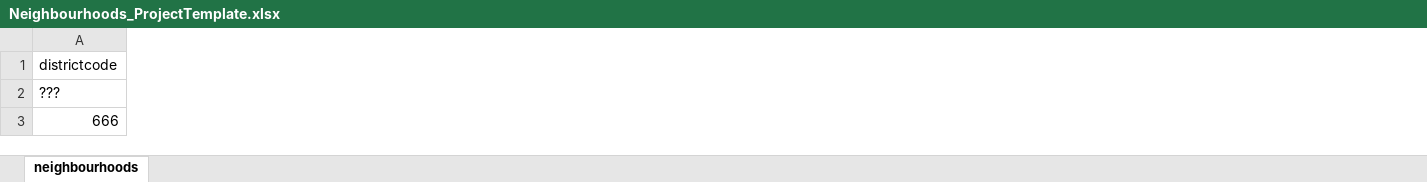
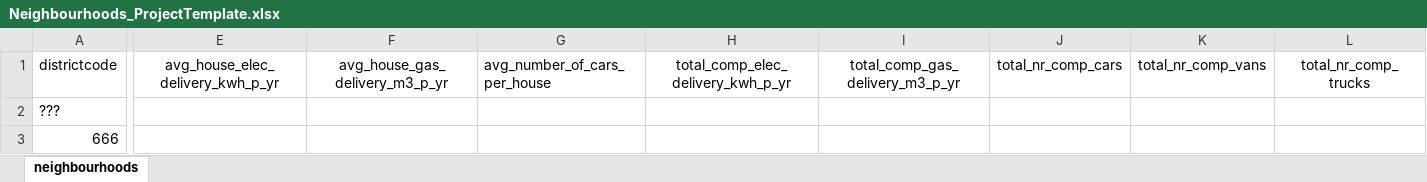
Before and after one commit to Zenmo/LUX_ProjectTemplate, an Excel workbook: data_ProjectTemplate/Neighbourhoods_ProjectTemplate.xlsx, sheet neighbourhoods, drawn as a sheet; only a part is shown, gaps mark what is left out; values as stored, in another font and other column widths than the file's, no borders; the diff names each change by its address in the sheet, - before the commit and + after, or states it on an @@ line.

```diff
--- a/data_ProjectTemplate/Neighbourhoods_ProjectTemplate.xlsx (sheet neighbourhoods)
+++ b/data_ProjectTemplate/Neighbourhoods_ProjectTemplate.xlsx (sheet neighbourhoods)
+column E (avg_house_elec_delivery_kwh_p_yr), empty
+column F (avg_house_gas_delivery_m3_p_yr), empty
+column G (avg_number_of_cars_per_house), empty
+column H, row 1: total_comp_elec_delivery_kwh_p_yr
+column I (total_comp_gas_delivery_m3_p_yr), empty
+column J (total_nr_comp_cars), empty
+column K (total_nr_comp_vans), empty
+column L (total_nr_comp_trucks), empty
```
Also changed, not shown: data_ProjectTemplate/Buildings_ProjectTemplate.xlsx, 3 other files.
